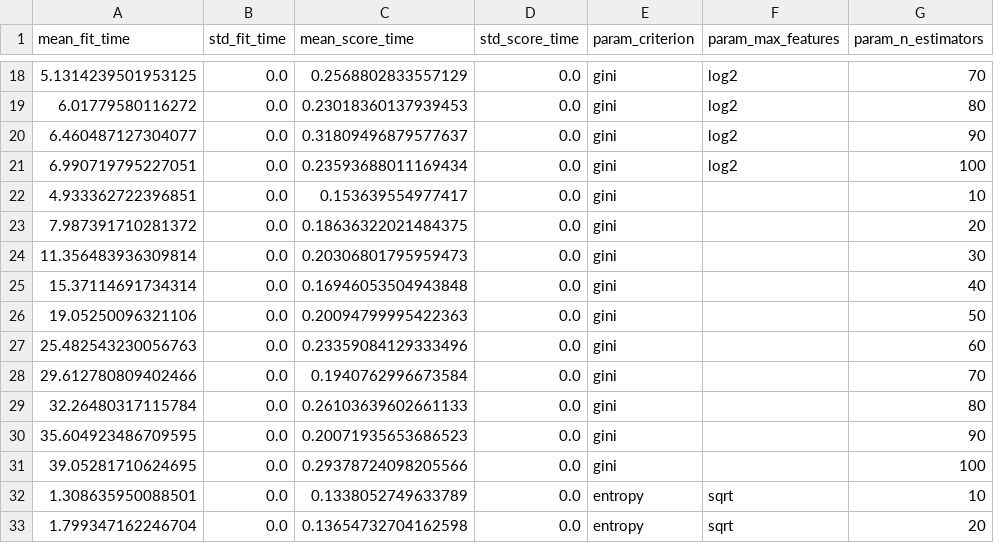
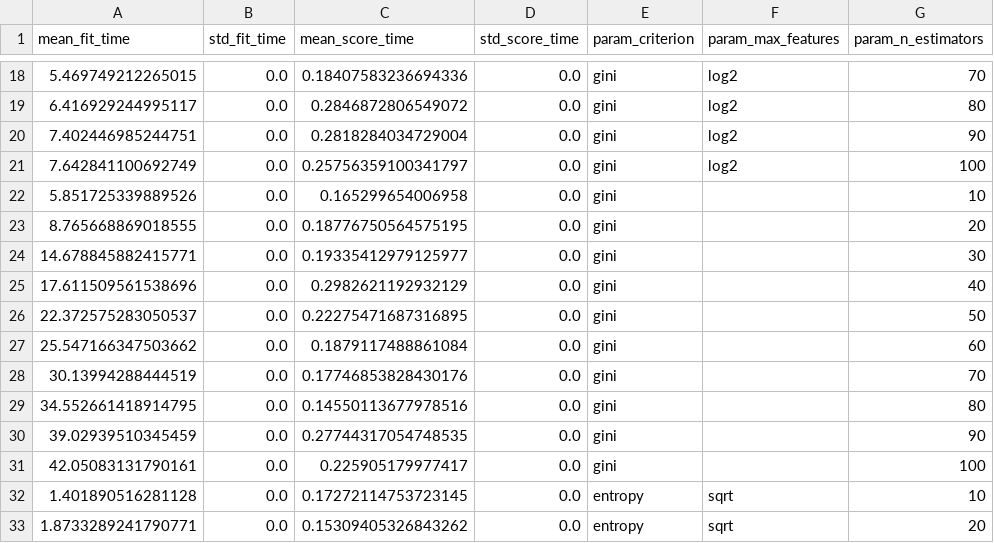
Before and after one commit to LuisRueda2000/PROYECTOFINAL-IA, a CSV file: salidas/resultados_rf_cv1split.csv, drawn as a sheet; only a part is shown, gaps mark what is left out; the diff covers the shown part only; the diff names each change by its address in the sheet, - before the commit and + after, or states it on an @@ line.

```diff
--- a/salidas/resultados_rf_cv1split.csv
+++ b/salidas/resultados_rf_cv1split.csv
-A18 (mean_fit_time): 5.1314239501953125
+A18 (mean_fit_time): 5.469749212265015
-C18 (mean_score_time): 0.2568802833557129
+C18 (mean_score_time): 0.18407583236694336
-A19 (mean_fit_time): 6.01779580116272
+A19 (mean_fit_time): 6.416929244995117
-C19 (mean_score_time): 0.23018360137939453
+C19 (mean_score_time): 0.2846872806549072
-A20 (mean_fit_time): 6.460487127304077
+A20 (mean_fit_time): 7.402446985244751
-C20 (mean_score_time): 0.31809496879577637
+C20 (mean_score_time): 0.2818284034729004
-A21 (mean_fit_time): 6.990719795227051
+A21 (mean_fit_time): 7.642841100692749
-C21 (mean_score_time): 0.23593688011169434
+C21 (mean_score_time): 0.25756359100341797
-A22 (mean_fit_time): 4.933362722396851
+A22 (mean_fit_time): 5.851725339889526
-C22 (mean_score_time): 0.153639554977417
+C22 (mean_score_time): 0.165299654006958
-A23 (mean_fit_time): 7.987391710281372
+A23 (mean_fit_time): 8.765668869018555
-C23 (mean_score_time): 0.18636322021484375
+C23 (mean_score_time): 0.18776750564575195
-A24 (mean_fit_time): 11.356483936309814
+A24 (mean_fit_time): 14.678845882415771
-C24 (mean_score_time): 0.20306801795959473
+C24 (mean_score_time): 0.19335412979125977
-A25 (mean_fit_time): 15.37114691734314
+A25 (mean_fit_time): 17.611509561538696
-C25 (mean_score_time): 0.16946053504943848
+C25 (mean_score_time): 0.2982621192932129
-A26 (mean_fit_time): 19.05250096321106
+A26 (mean_fit_time): 22.372575283050537
-C26 (mean_score_time): 0.20094799995422363
+C26 (mean_score_time): 0.22275471687316895
-A27 (mean_fit_time): 25.482543230056763
+A27 (mean_fit_time): 25.547166347503662
-C27 (mean_score_time): 0.23359084129333496
+C27 (mean_score_time): 0.1879117488861084
-A28 (mean_fit_time): 29.612780809402466
+A28 (mean_fit_time): 30.13994288444519
-C28 (mean_score_time): 0.1940762996673584
+C28 (mean_score_time): 0.17746853828430176
-A29 (mean_fit_time): 32.26480317115784
+A29 (mean_fit_time): 34.552661418914795
-C29 (mean_score_time): 0.26103639602661133
+C29 (mean_score_time): 0.14550113677978516
-A30 (mean_fit_time): 35.604923486709595
+A30 (mean_fit_time): 39.02939510345459
-C30 (mean_score_time): 0.20071935653686523
+C30 (mean_score_time): 0.27744317054748535
-A31 (mean_fit_time): 39.05281710624695
+A31 (mean_fit_time): 42.05083131790161
-C31 (mean_score_time): 0.29378724098205566
+C31 (mean_score_time): 0.225905179977417
-A32 (mean_fit_time): 1.308635950088501
+A32 (mean_fit_time): 1.401890516281128
-C32 (mean_score_time): 0.1338052749633789
+C32 (mean_score_time): 0.17272114753723145
-A33 (mean_fit_time): 1.799347162246704
+A33 (mean_fit_time): 1.8733289241790771
-C33 (mean_score_time): 0.13654732704162598
+C33 (mean_score_time): 0.15309405326843262
```
Also changed, not shown: 148 edited cells elsewhere in this file, Deep/mlp_tuning_resultados.csv, salidas/resultados_rf_cv10.csv, 3 other files.
